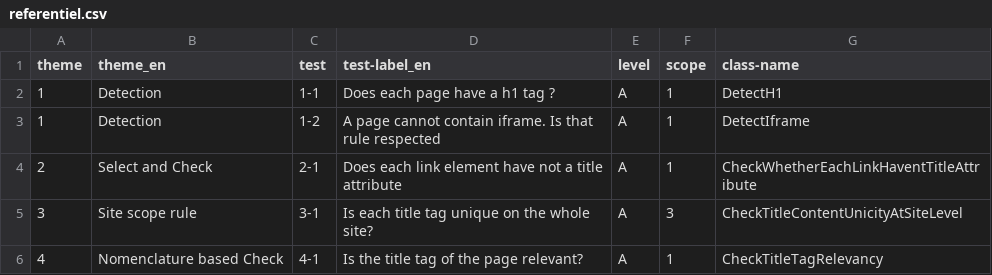
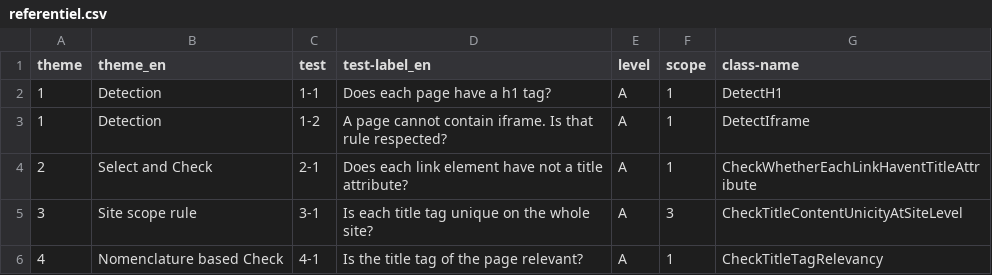
Before and after one commit to Asqatasun/Asqatasun, a CSV file: rules/rules-creation-demo/src/main/resources/referential-creator-csv-src/referentiel.csv, drawn as a sheet.

Commit message:
rules-creation-demo : update tests labels

```diff
--- a/rules/rules-creation-demo/src/main/resources/referential-creator-csv-src/referentiel.csv
+++ b/rules/rules-creation-demo/src/main/resources/referential-creator-csv-src/referentiel.csv
@@ -1,5 +1,5 @@
 theme;theme_en;test;test-label_en;level;scope;class-name
-1;Detection;1-1;Does each page have a h1 tag ?;A;1;DetectH1
-1;Detection;1-2;A page cannot contain iframe. Is that rule respected;A;1;DetectIframe
-2;Select and Check;2-1;Does each link element have not  a title attribute;A;1;CheckWhetherEachLinkHaventTitleAttribute
+1;Detection;1-1;Does each page have a h1 tag?;A;1;DetectH1
+1;Detection;1-2;A page cannot contain iframe. Is that rule respected?;A;1;DetectIframe
+2;Select and Check;2-1;Does each link element have not a title attribute?;A;1;CheckWhetherEachLinkHaventTitleAttribute
 3;Site scope rule;3-1;Is each title tag unique on the whole site?;A;3;CheckTitleContentUnicityAtSiteLevel
```
Also changed, not shown: 2 other files.
